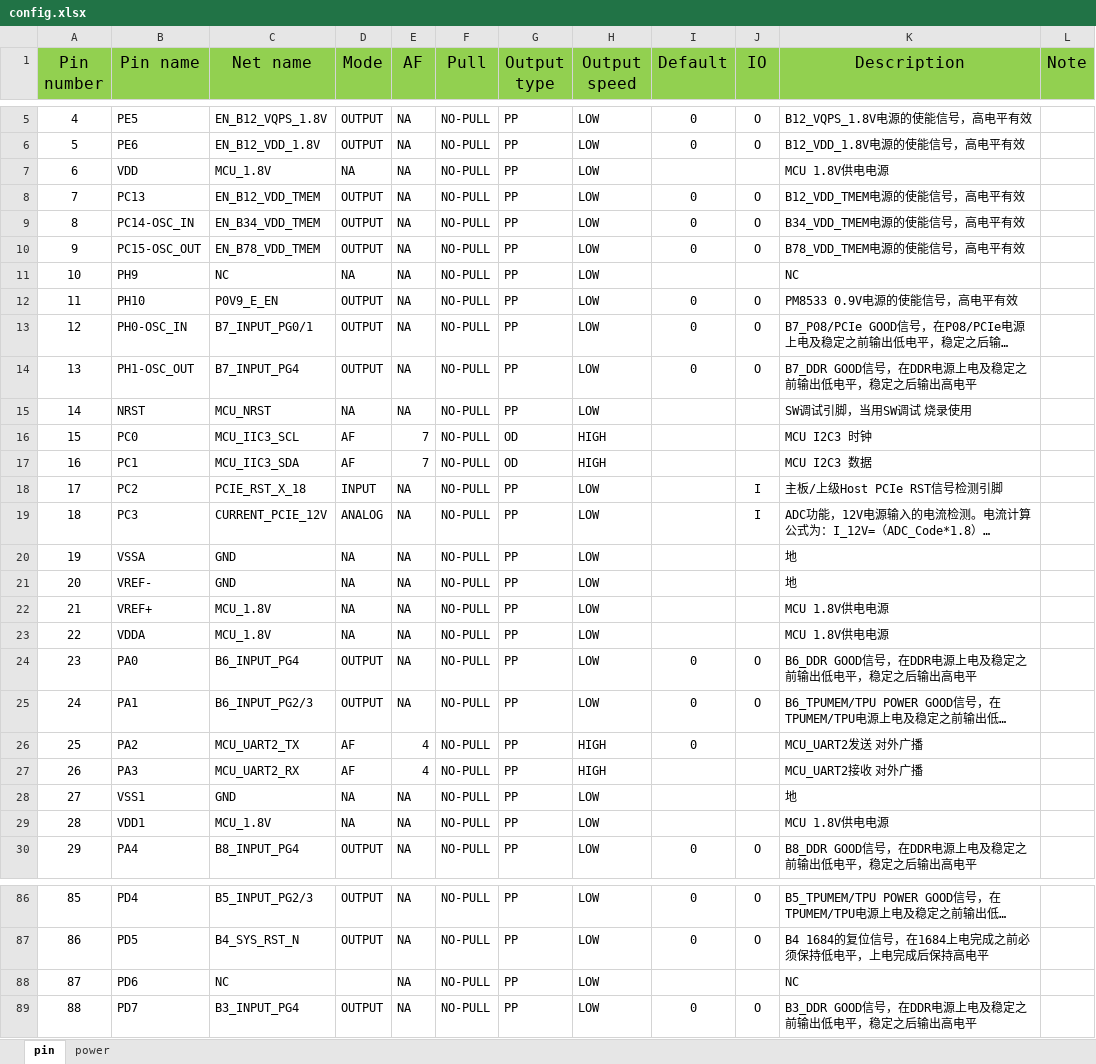
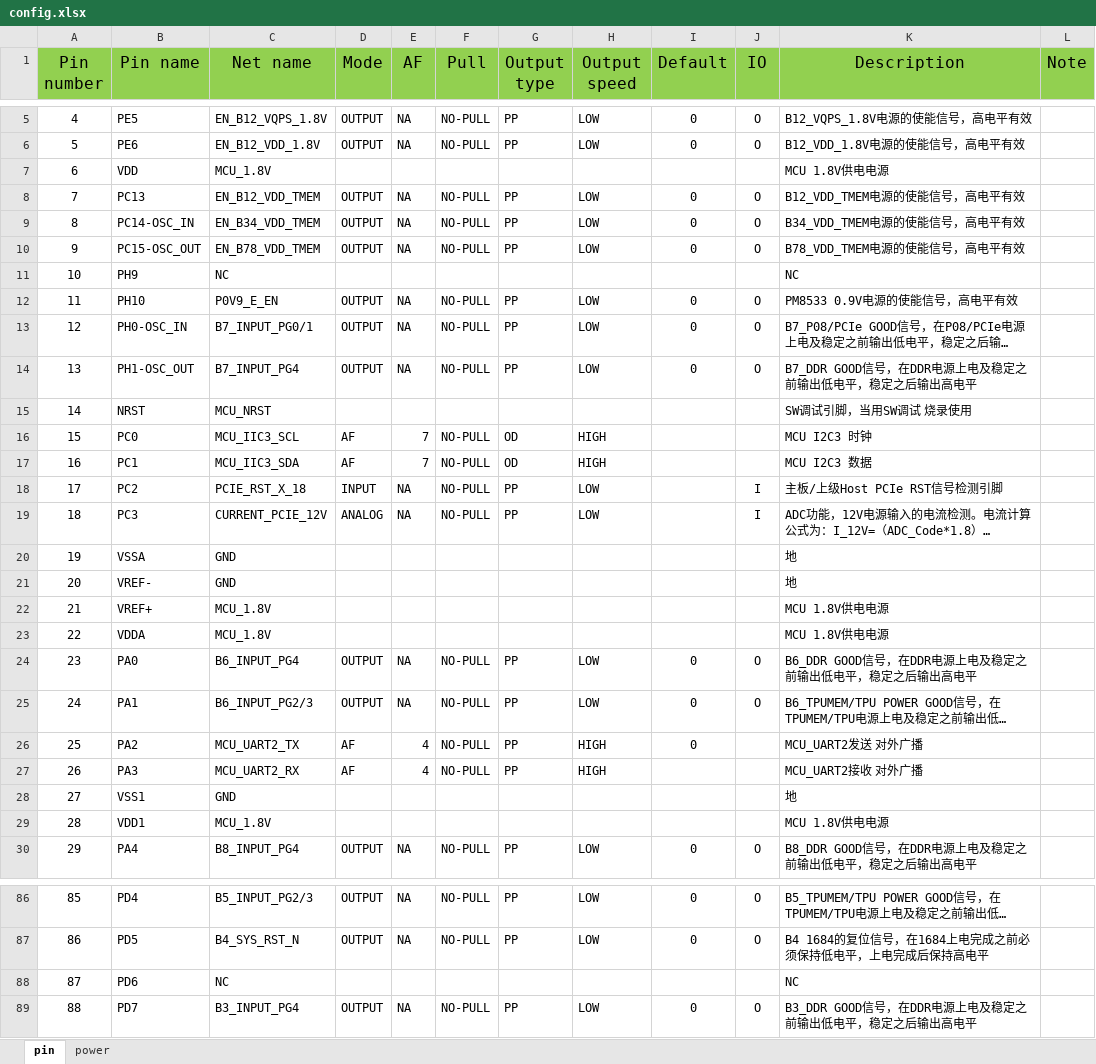
Before and after one commit to sophgo/mcu, an Excel workbook: SC5PRO/config.xlsx, sheet pin, drawn as a sheet; only a part is shown, gaps mark what is left out; long unchanged cells end in …; values as stored, in another font and other column widths than the file's, no borders; the diff covers the shown part only; the diff names each change by its address in the sheet, - before the commit and + after, or states it on an @@ line.

```diff
--- a/SC5PRO/config.xlsx (sheet pin)
+++ b/SC5PRO/config.xlsx (sheet pin)
-D7 (Mode): NA
+D7 (Mode): (empty)
-E7 (AF): NA
+E7 (AF): (empty)
-F7 (Pull): NO-PULL
+F7 (Pull): (empty)
-G7 (Output type): PP
+G7 (Output type): (empty)
-H7 (Output speed): LOW
+H7 (Output speed): (empty)
-D11 (Mode): NA
+D11 (Mode): (empty)
-E11 (AF): NA
+E11 (AF): (empty)
-F11 (Pull): NO-PULL
+F11 (Pull): (empty)
-G11 (Output type): PP
+G11 (Output type): (empty)
-H11 (Output speed): LOW
+H11 (Output speed): (empty)
-D15 (Mode): NA
+D15 (Mode): (empty)
-E15 (AF): NA
+E15 (AF): (empty)
-F15 (Pull): NO-PULL
+F15 (Pull): (empty)
-G15 (Output type): PP
+G15 (Output type): (empty)
-H15 (Output speed): LOW
+H15 (Output speed): (empty)
-D20:D23 (Mode): NA
+D20:D23 (Mode): (empty)
-E20:E23 (AF): NA
+E20:E23 (AF): (empty)
-F20:F23 (Pull): NO-PULL
+F20:F23 (Pull): (empty)
-G20:G23 (Output type): PP
+G20:G23 (Output type): (empty)
-H20:H23 (Output speed): LOW
+H20:H23 (Output speed): (empty)
-D28:D29 (Mode): NA
+D28:D29 (Mode): (empty)
-E28:E29 (AF): NA
+E28:E29 (AF): (empty)
-F28:F29 (Pull): NO-PULL
+F28:F29 (Pull): (empty)
-G28:G29 (Output type): PP
+G28:G29 (Output type): (empty)
-H28:H29 (Output speed): LOW
+H28:H29 (Output speed): (empty)
-E88 (AF): NA
+E88 (AF): (empty)
-F88 (Pull): NO-PULL
+F88 (Pull): (empty)
-G88 (Output type): PP
+G88 (Output type): (empty)
-H88 (Output speed): LOW
+H88 (Output speed): (empty)
```
Also changed, not shown: 41 edited cells elsewhere in this sheet, sheet power, 28 other files.
